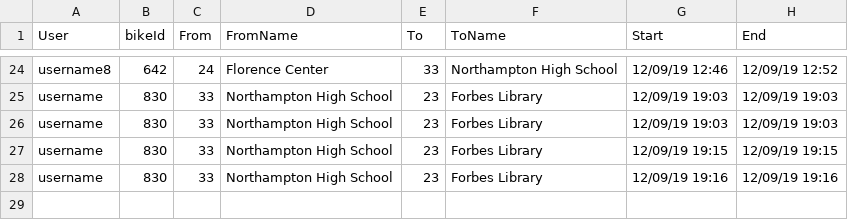
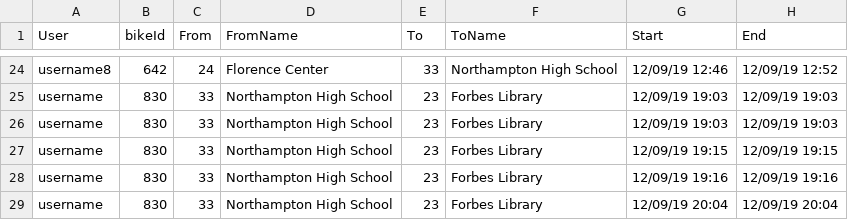
Before and after one commit to crystallistic/ValleyBikeSimA45, a CSV file: ValleyBikeSimA45/data-files/rides-completed-data.csv, drawn as a sheet; only a part is shown, gaps mark what is left out.

```diff
--- a/ValleyBikeSimA45/data-files/rides-completed-data.csv
+++ b/ValleyBikeSimA45/data-files/rides-completed-data.csv
@@ -28 +28,2 @@ username,830,33,Northampton High School,23,Forbes Library,12/09/19 19:15,12/09/1
 username,830,33,Northampton High School,23,Forbes Library,12/09/19 19:16,12/09/19 19:16
+username,830,33,Northampton High School,23,Forbes Library,12/09/19 20:04,12/09/19 20:04
```
Also changed, not shown: ValleyBikeSimA45/data-files/rides-Dec-09-2019.csv, ValleyBikeSimA45/data-files/transaction-data.csv, 1 other file.
